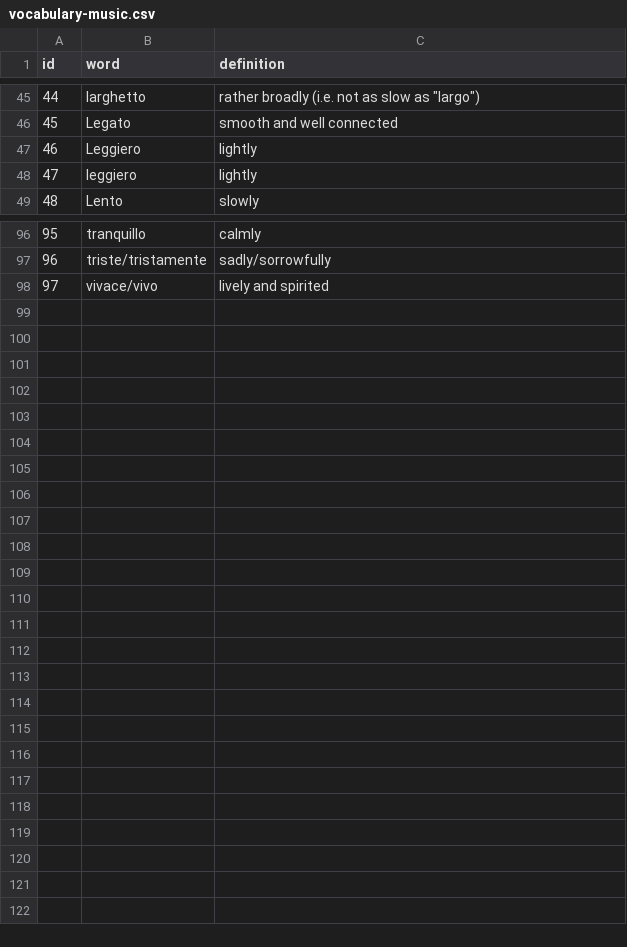
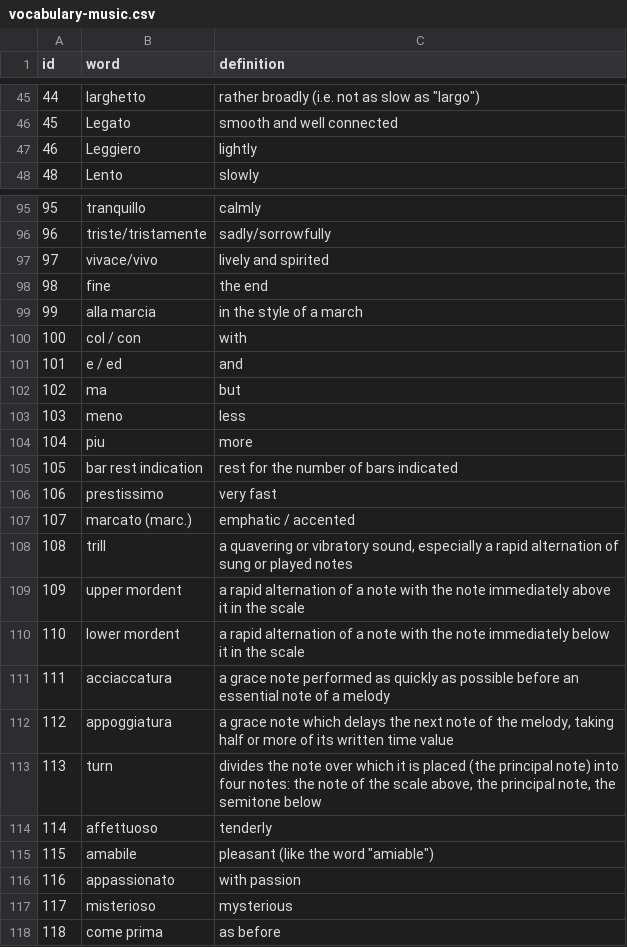
Before and after one commit to domicch/eleven-plus-vocab, a CSV file: public/vocabulary-music.csv, drawn as a sheet; only a part is shown, gaps mark what is left out; removed rows and columns are numbered as before the commit, all else as after; the diff names each change by its address in the sheet, - before the commit and + after, or states it on an @@ line.

Commit message:
more music words

```diff
--- a/public/vocabulary-music.csv
+++ b/public/vocabulary-music.csv
-row 48: 47 | leggiero | lightly
+row 98: 98 | fine | the end
+row 99: 99 | alla marcia | in the style of a march
+row 100: 100 | col / con | with
+row 101: 101 | e / ed | and
+row 102: 102 | ma | but
+row 103: 103 | meno | less
+row 104: 104 | piu | more
+row 105: 105 | bar rest indication | rest for the number of bars indicated
+row 106: 106 | prestissimo | very fast
+row 107: 107 | marcato (marc.) | emphatic / accented
+row 108: 108 | trill | a quavering or vibratory sound, especially a rapid alternation of sung or played notes
+row 109: 109 | upper mordent | a rapid alternation of a note with the note immediately above it in the scale
+row 110: 110 | lower mordent | a rapid alternation of a note with the note immediately below it in the scale
+row 111: 111 | acciaccatura | a grace note performed as quickly as possible before an essential note of a melody
+row 112: 112 | appoggiatura | a grace note which delays the next note of the melody, taking half or more of its written time value
+row 113: 113 | turn | divides the note over which it is placed (the principal note) into four notes: the note of the scale above, the principal note, the semitone below
+row 114: 114 | affettuoso | tenderly
+row 115: 115 | amabile | pleasant (like the word "amiable")
+row 116: 116 | appassionato | with passion
+row 117: 117 | misterioso | mysterious
+row 118: 118 | come prima | as before
```
Also changed, not shown: 8 other files.
